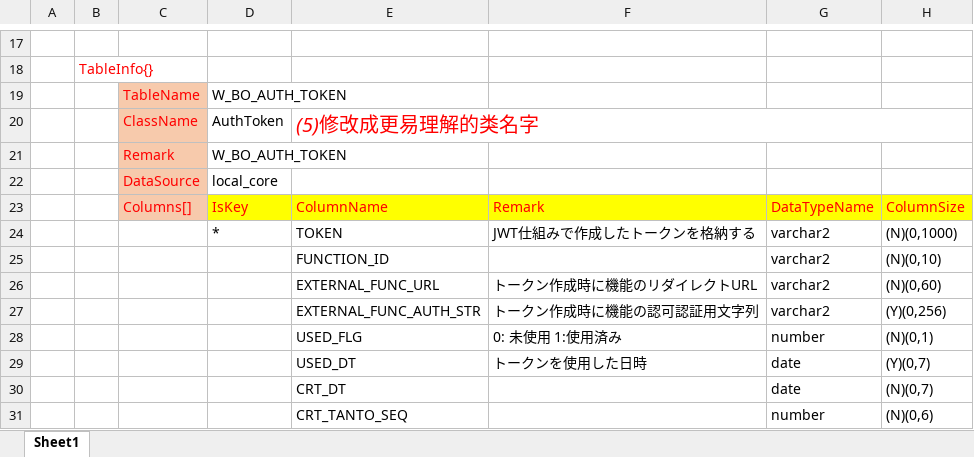
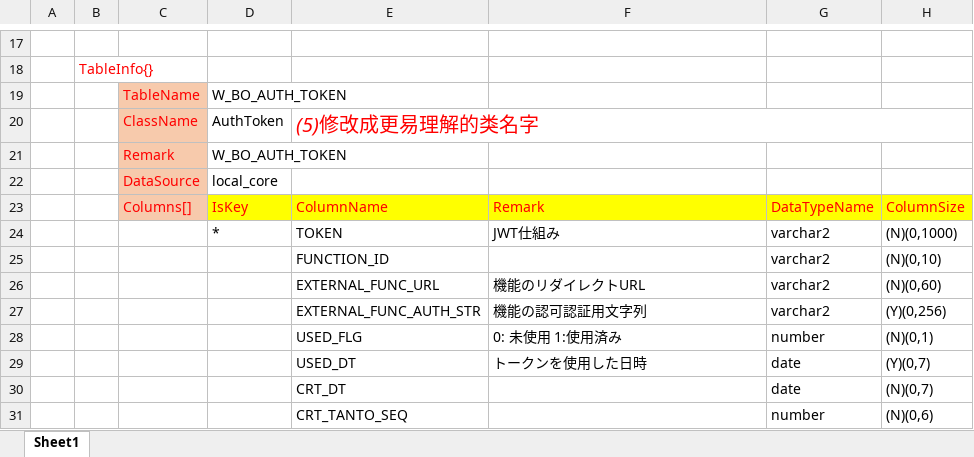
Before and after one commit to anotherDevelopTool/developWorkspace, an Excel workbook: developWorkspace/CodeLibrary/CodeGenerator/addinCodeConverter3/dataConvertTools.xlsx, sheet Sheet1, drawn as a sheet; only a part is shown, gaps mark what is left out; values as stored, in another font and other column widths than the file's, no borders; the diff names each change by its address in the sheet, - before the commit and + after, or states it on an @@ line.

Commit message:
tools3

```diff
--- a/developWorkspace/CodeLibrary/CodeGenerator/addinCodeConverter3/dataConvertTools.xlsx (sheet Sheet1)
+++ b/developWorkspace/CodeLibrary/CodeGenerator/addinCodeConverter3/dataConvertTools.xlsx (sheet Sheet1)
-F24: JWT仕組みで作成したトークンを格納する
+F24: JWT仕組み
-F26: トークン作成時に機能のリダイレクトURL
+F26: 機能のリダイレクトURL
-F27: トークン作成時に機能の認可認証用文字列
+F27: 機能の認可認証用文字列
```
Also changed, not shown: 2 other files.
